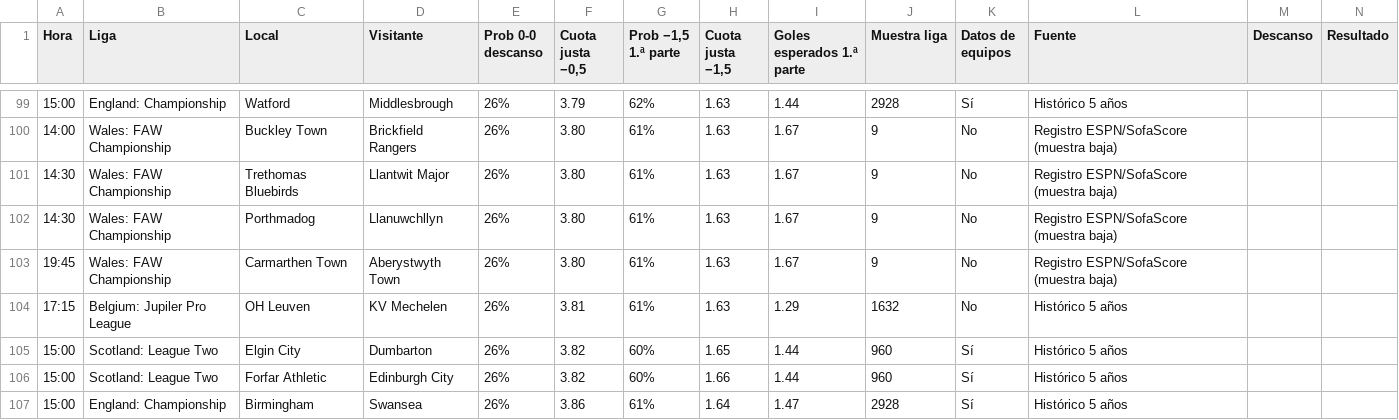
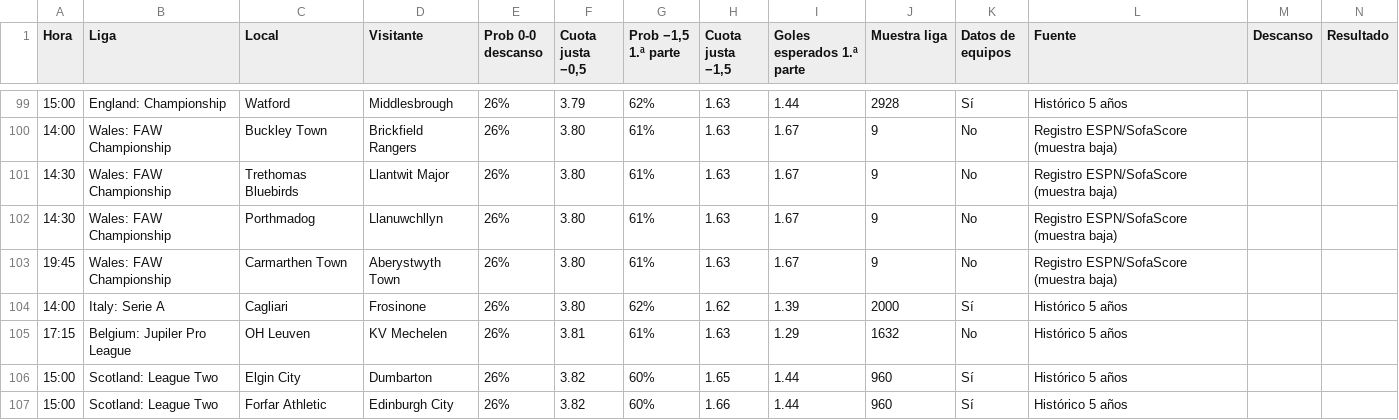
Before and after one commit to angelo4848/angelo-analytics, a CSV file: data/tab_menos05.csv, drawn as a sheet; only a part is shown, gaps mark what is left out; the shorter side is filled out with more unchanged rows.

```diff
--- a/data/tab_menos05.csv
+++ b/data/tab_menos05.csv
@@ -103,2 +103,3 @@ Hora,Liga,Local,Visitante,Prob 0-0 descanso,"Cuota justa −0,5","Prob −1,5 1.
 19:45,Wales: FAW Championship,Carmarthen Town,Aberystwyth Town,26%,3.80,61%,1.63,1.67,9,No,Registro ESPN/SofaScore (muestra baja),,
+14:00,Italy: Serie A,Cagliari,Frosinone,26%,3.80,62%,1.62,1.39,2000,Sí,Histórico 5 años,,
 17:15,Belgium: Jupiler Pro League,OH Leuven,KV Mechelen,26%,3.81,61%,1.63,1.29,1632,No,Histórico 5 años,,
```
Also changed, not shown: data/tab_corners.csv, data/tab_mas05.csv, 2 other files.
